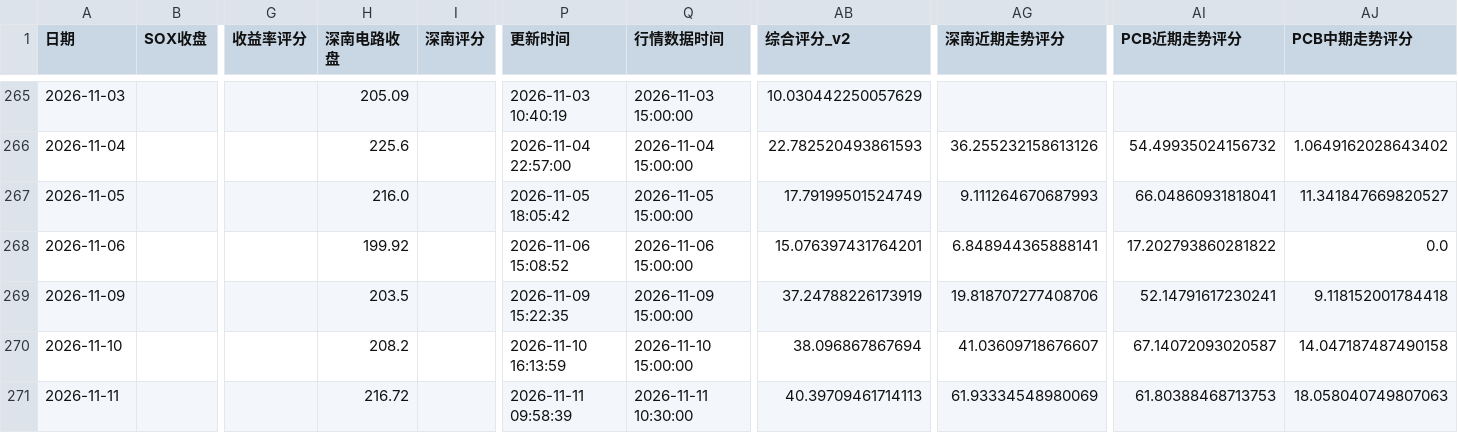
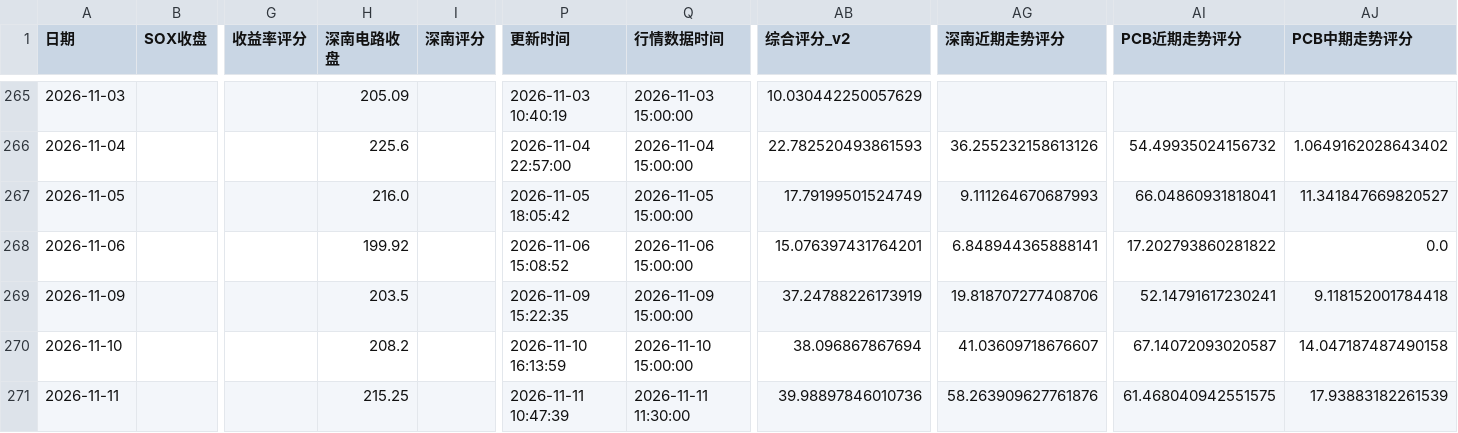
Before and after one commit to yuxzhang1987-maker/shennan-score-dashboard, a CSV file: data/history.csv, drawn as a sheet; only a part is shown, gaps mark what is left out; the diff names each change by its address in the sheet, - before the commit and + after, or states it on an @@ line.

```diff
--- a/data/history.csv
+++ b/data/history.csv
-H271 (深南电路收盘): 216.72
+H271 (深南电路收盘): 215.25
-P271 (更新时间): 2026-11-11 09:58:39
+P271 (更新时间): 2026-11-11 10:47:39
-Q271 (行情数据时间): 2026-11-11 10:30:00
+Q271 (行情数据时间): 2026-11-11 11:30:00
-AB271 (综合评分_v2): 40.39709461714113
+AB271 (综合评分_v2): 39.98897846010736
-AG271 (深南近期走势评分): 61.93334548980069
+AG271 (深南近期走势评分): 58.263909627761876
-AI271 (PCB近期走势评分): 61.80388468713753
+AI271 (PCB近期走势评分): 61.468040942551575
-AJ271 (PCB中期走势评分): 18.058040749807063
+AJ271 (PCB中期走势评分): 17.93883182261539
```
Also changed, not shown: data/hourly_history.csv, data/quant_factor_history.csv, 3 other files.
